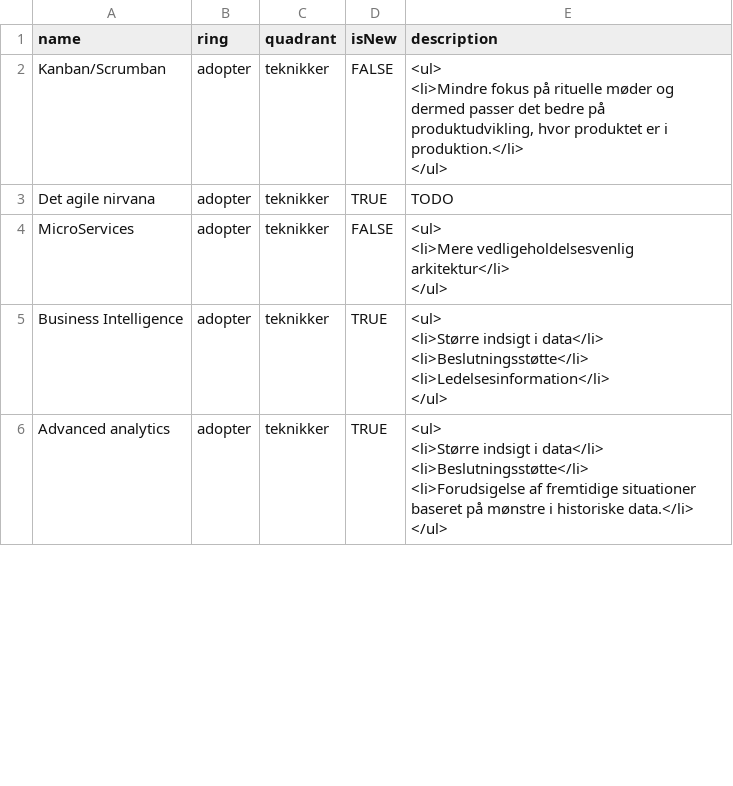
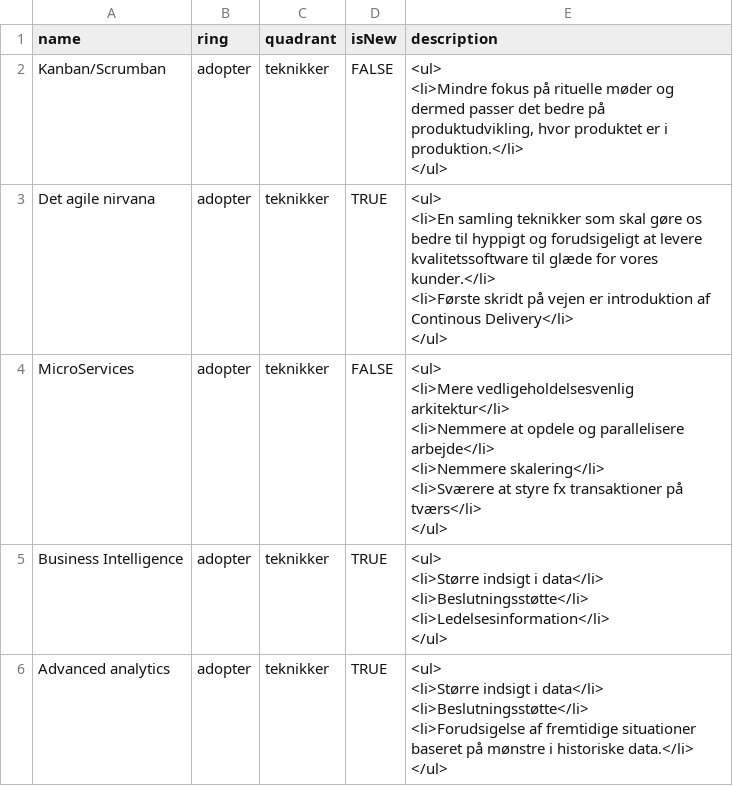
Before and after one commit to schultzdk/build-your-own-radar, a CSV file: data/Schultz-teknologivision-2018-2020.csv, drawn as a sheet; only a part is shown; the diff covers the shown part only.

Commit message:
Added more stuff into the radar

```diff
--- a/data/Schultz-teknologivision-2018-2020.csv
+++ b/data/Schultz-teknologivision-2018-2020.csv
@@ -4,6 +4,12 @@ Kanban/Scrumban,adopter,teknikker,FALSE,"<ul>
 </ul>"
-Det agile nirvana,adopter,teknikker,TRUE,TODO
-MicroServices,adopter,teknikker,FALSE,"<ul>
-<li>Mere vedligeholdelsesvenlig arkitektur</li>
-</ul>"
+Det agile nirvana,adopter,teknikker,TRUE,"<ul>
+<li>En samling teknikker som skal gøre os bedre til hyppigt og forudsigeligt at levere kvalitetssoftware til glæde for vores kunder.</li>
+<li>Første skridt på vejen er introduktion af Continous Delivery</li>
+</ul>"
+MicroServices,adopter,teknikker,FALSE,"<ul>
+<li>Mere vedligeholdelsesvenlig arkitektur</li>
+<li>Nemmere at opdele og parallelisere arbejde</li>
+<li>Nemmere skalering</li>
+<li>Sværere at styre fx transaktioner på tværs</li>
+</ul>"
 Business Intelligence,adopter,teknikker,TRUE,"<ul>
```
Also changed, not shown: 2 added rows and 5 edited cells elsewhere in this file.
